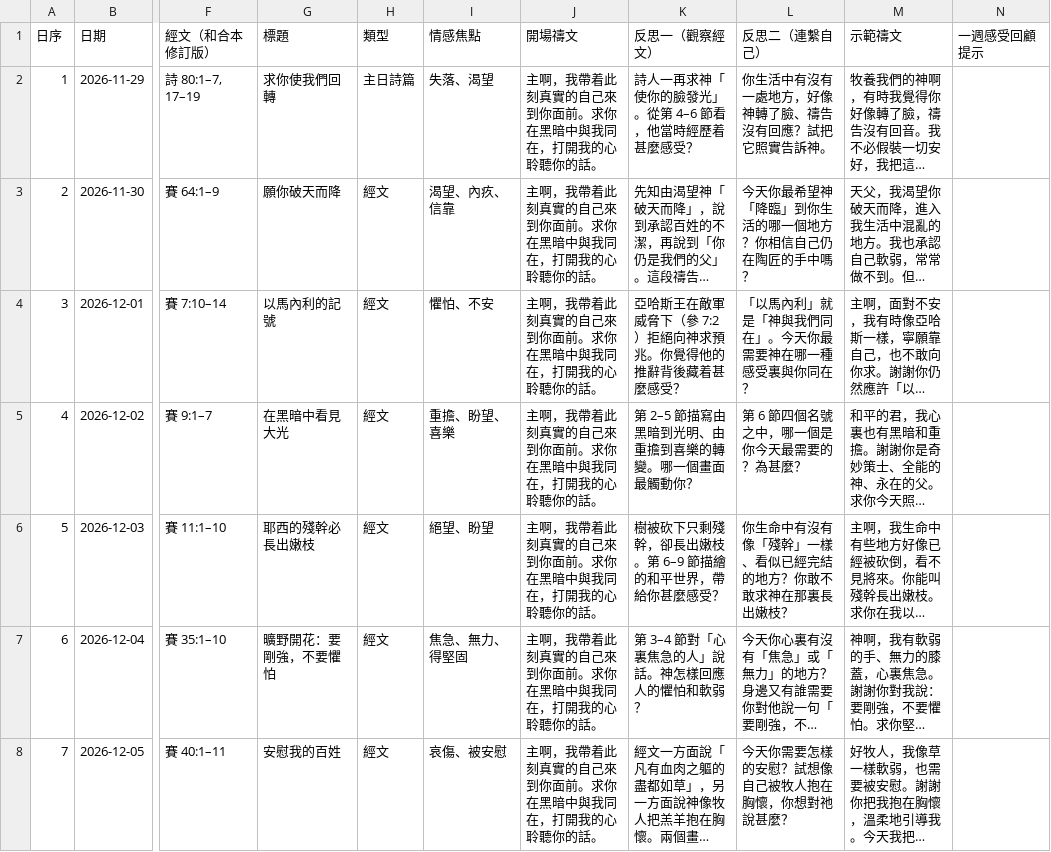
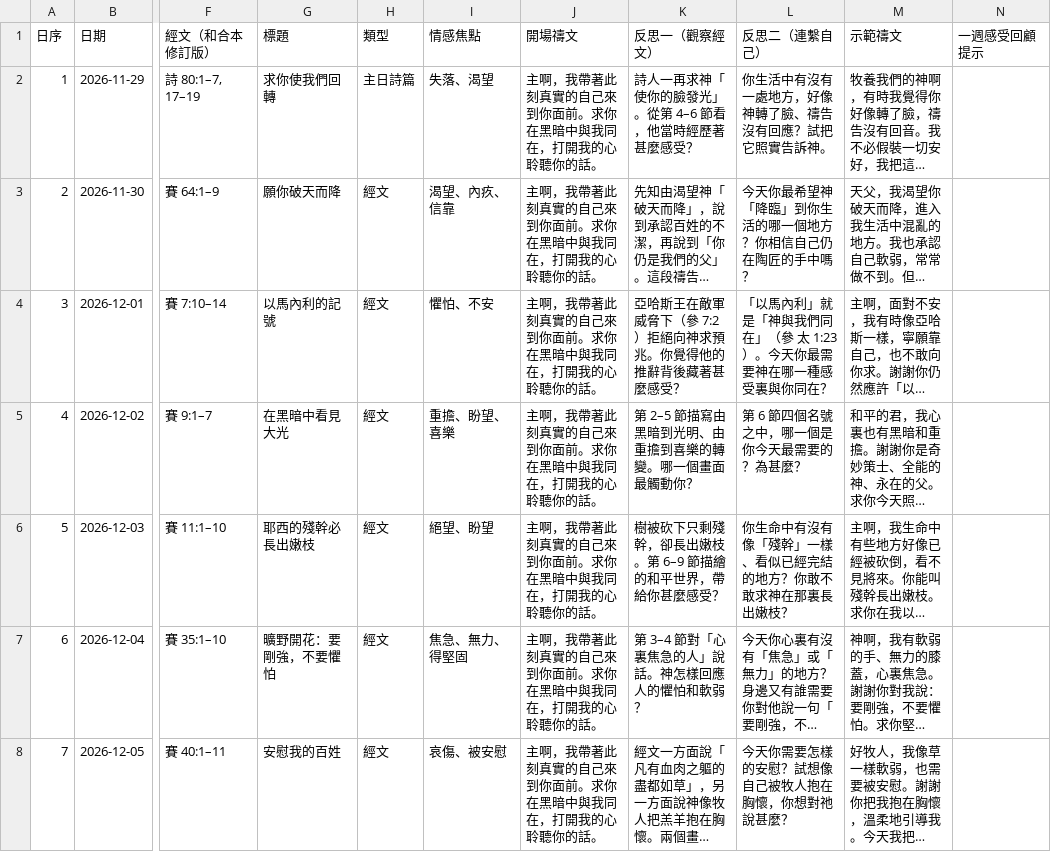
Before and after one commit to LohasShek/advent-2026, a CSV file: content/將臨期每日情感引導_v2.csv, drawn as a sheet; only a part is shown, gaps mark what is left out; long unchanged cells end in …; the diff covers the shown part only; the diff names each change by its address in the sheet, - before the commit and + after, or states it on an @@ line.

```diff
--- a/content/將臨期每日情感引導_v2.csv
+++ b/content/將臨期每日情感引導_v2.csv
-J2:J8 (開場禱文): 主啊，我帶着此刻真實的自己來到你面前。求你在黑暗中與我同在，打開我的心聆聽你的話。
+J2:J8 (開場禱文): 主啊，我帶著此刻真實的自己來到你面前。求你在黑暗中與我同在，打開我的心聆聽你的話。
-K2 (反思一（觀察經文）): 詩人一再求神「使你的臉發光」。從第 4–6 節看，他當時經歷着甚麼感受？
+K2 (反思一（觀察經文）): 詩人一再求神「使你的臉發光」。從第 4–6 節看，他當時經歷著甚麼感受？
-K4 (反思一（觀察經文）): 亞哈斯王在敵軍威脅下（參 7:2）拒絕向神求預兆。你覺得他的推辭背後藏着甚麼感受？
+K4 (反思一（觀察經文）): 亞哈斯王在敵軍威脅下（參 7:2）拒絕向神求預兆。你覺得他的推辭背後藏著甚麼感受？
-L4 (反思二（連繫自己）): 「以馬內利」就是「神與我們同在」。今天你最需要神在哪一種感受裏與你同在？
+L4 (反思二（連繫自己）): 「以馬內利」就是「神與我們同在」（參 太 1:23）。今天你最需要神在哪一種感受裏與你同在？
```
Also changed, not shown: 22 edited cells elsewhere in this file, content/將臨期每日經文_v2.csv, content/感受之輪詞彙_v2.csv, 8 other files.
